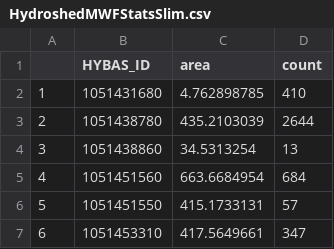
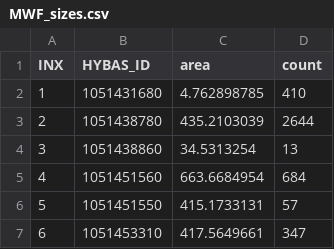
Before and after one commit to margaret-swift/eco-kaza-water-ele, a CSV file: 01_data/surfacewater/raw/MWF_sizes_HY/MWF_sizes.csv (was 01_data/surfacewater/raw/HydroshedMWFStatsSlim.csv), drawn as a sheet; only a part is shown.

Commit message:
adding metadata for validation data

```diff
--- a/01_data/surfacewater/raw/HydroshedMWFStatsSlim.csv
+++ b/01_data/surfacewater/raw/MWF_sizes_HY/MWF_sizes.csv
@@ -1,2 +1,2 @@
-,HYBAS_ID,area,count
+INX,HYBAS_ID,area,count
 1,1051431680,4.762898785,410
```
Also changed, not shown: 22 other files.
